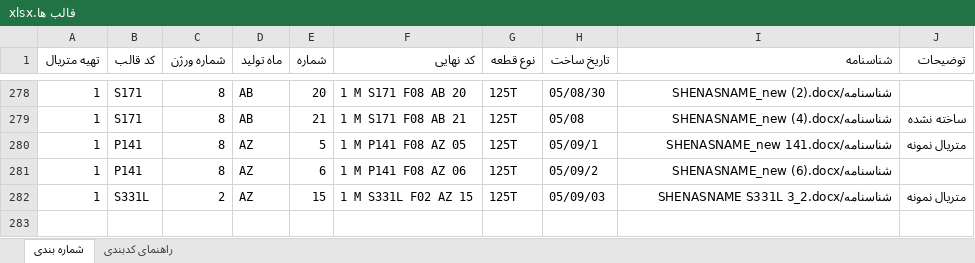
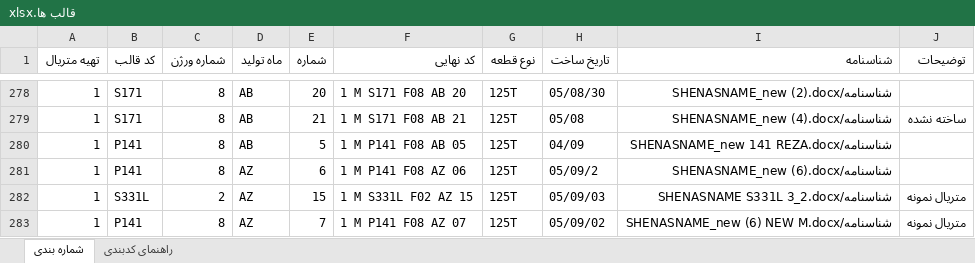
Before and after one commit to omidmarddel-code/EASYPIPEMOULDMAKING, an Excel workbook: قالب ها.xlsx, sheet شماره بندی, drawn as a sheet; only a part is shown, gaps mark what is left out; values as stored, in another font and other column widths than the file's, no borders; the diff names each change by its address in the sheet, - before the commit and + after, or states it on an @@ line.

```diff
--- a/قالب ها.xlsx (sheet شماره بندی)
+++ b/قالب ها.xlsx (sheet شماره بندی)
-D280 (ماه تولید): AZ
+D280 (ماه تولید): AB
-F280 (کد نهایی): 1 M P141 F08 AZ 05
+F280 (کد نهایی): 1 M P141 F08 AB 05
-H280 (تاریخ ساخت): 05/09/1
+H280 (تاریخ ساخت): 04/09
-I280 (شناسنامه): شناسنامه/SHENASNAME_new 141.docx
+I280 (شناسنامه): شناسنامه/SHENASNAME_new 141 REZA.docx
-J280 (توضیحات): متریال نمونه
+J280 (توضیحات): (empty)
+row 283: 1 | P141 | 8 | AZ | 7 | 1 M P141 F08 AZ 07 | 125T | 05/09/02 | شناسنامه/SHENASNAME_new (6) NEW M.docx | متریال نمونه
```
Also changed, not shown: 4 other files.
